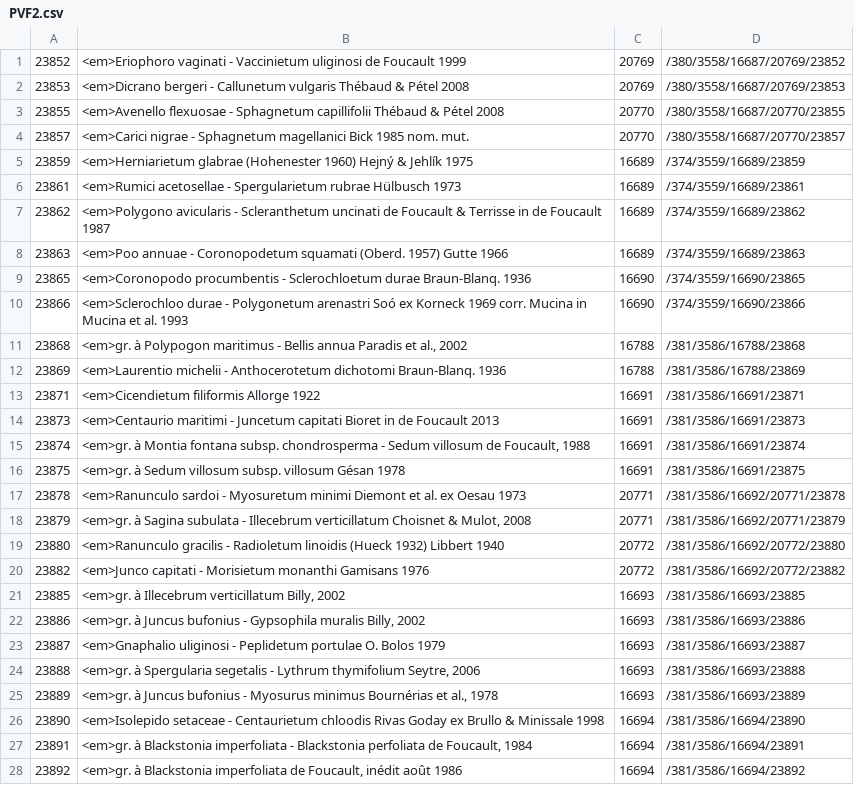
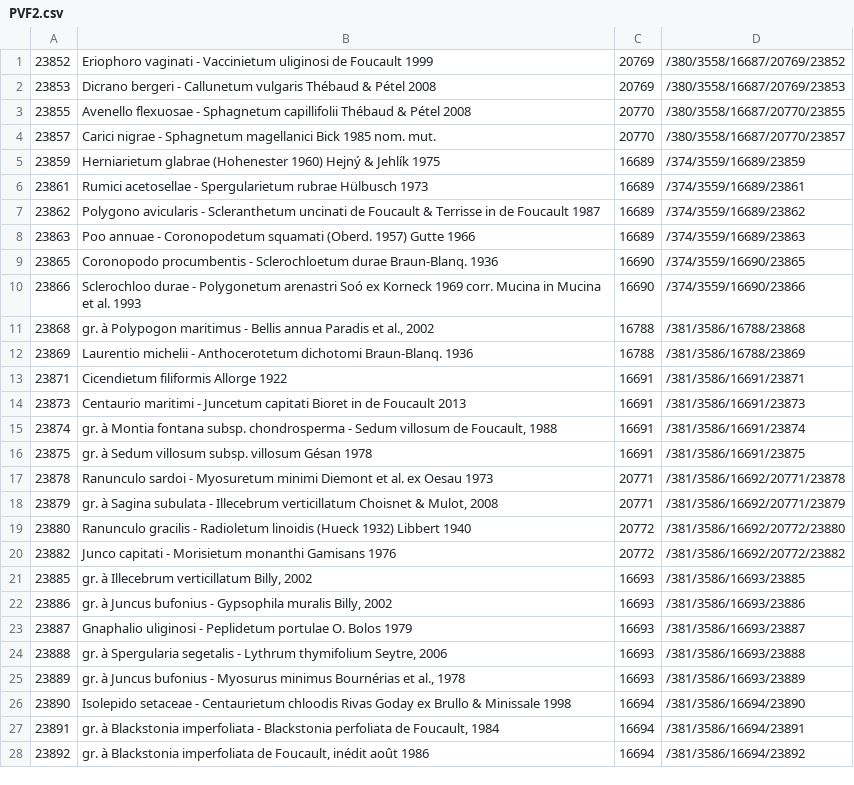
Before and after one commit to IGNF/saisie_carhab, a CSV file: catalogs/PVF2.csv, drawn as a sheet; only a part is shown; the diff covers the shown part only; the diff names each change by its address in the sheet, - before the commit and + after, or states it on an @@ line.

Commit message:
encodage catalogues hic et pvf2

```diff
--- a/catalogs/PVF2.csv
+++ b/catalogs/PVF2.csv
-B1: <em>Eriophoro vaginati -…
+B1: Eriophoro vaginati -…
-B2: <em>Dicrano bergeri -…
+B2: Dicrano bergeri -…
-B3: <em>Avenello flexuosae -…
+B3: Avenello flexuosae -…
-B4: <em>Carici nigrae -…
+B4: Carici nigrae -…
-B5: <em>Herniarietum glabrae (Hohenester…
+B5: Herniarietum glabrae (Hohenester…
-B6: <em>Rumici acetosellae -…
+B6: Rumici acetosellae -…
-B7: <em>Polygono avicularis -…
+B7: Polygono avicularis -…
-B8: <em>Poo annuae -…
+B8: Poo annuae -…
-B9: <em>Coronopodo procumbentis -…
+B9: Coronopodo procumbentis -…
-B10: <em>Sclerochloo durae -…
+B10: Sclerochloo durae -…
-B11: <em>gr. à Polypogon…
+B11: gr. à Polypogon…
-B12: <em>Laurentio michelii -…
+B12: Laurentio michelii -…
-B13: <em>Cicendietum filiformis Allorge 1922
+B13: Cicendietum filiformis Allorge 1922
-B14: <em>Centaurio maritimi -…
+B14: Centaurio maritimi -…
-B15: <em>gr. à Montia…
+B15: gr. à Montia…
-B16: <em>gr. à Sedum…
+B16: gr. à Sedum…
-B17: <em>Ranunculo sardoi -…
+B17: Ranunculo sardoi -…
-B18: <em>gr. à Sagina…
+B18: gr. à Sagina…
-B19: <em>Ranunculo gracilis -…
+B19: Ranunculo gracilis -…
-B20: <em>Junco capitati -…
+B20: Junco capitati -…
-B21: <em>gr. à Illecebrum verticillatum Billy, 2002
+B21: gr. à Illecebrum verticillatum Billy, 2002
-B22: <em>gr. à Juncus…
+B22: gr. à Juncus…
-B23: <em>Gnaphalio uliginosi -…
+B23: Gnaphalio uliginosi -…
-B24: <em>gr. à Spergularia…
+B24: gr. à Spergularia…
-B25: <em>gr. à Juncus…
+B25: gr. à Juncus…
-B26: <em>Isolepido setaceae -…
+B26: Isolepido setaceae -…
-B27: <em>gr. à Blackstonia…
+B27: gr. à Blackstonia…
-B28: <em>gr. à Blackstonia…
+B28: gr. à Blackstonia…
```
Also changed, not shown: 129 edited cells elsewhere in this file, catalogs/HIC.csv, 2 other files.
